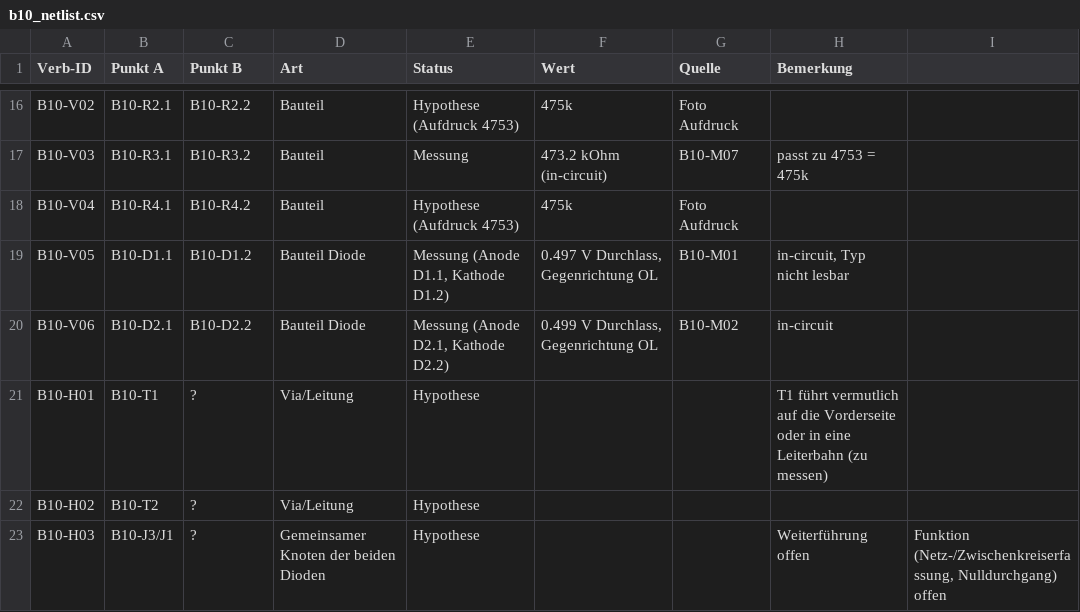
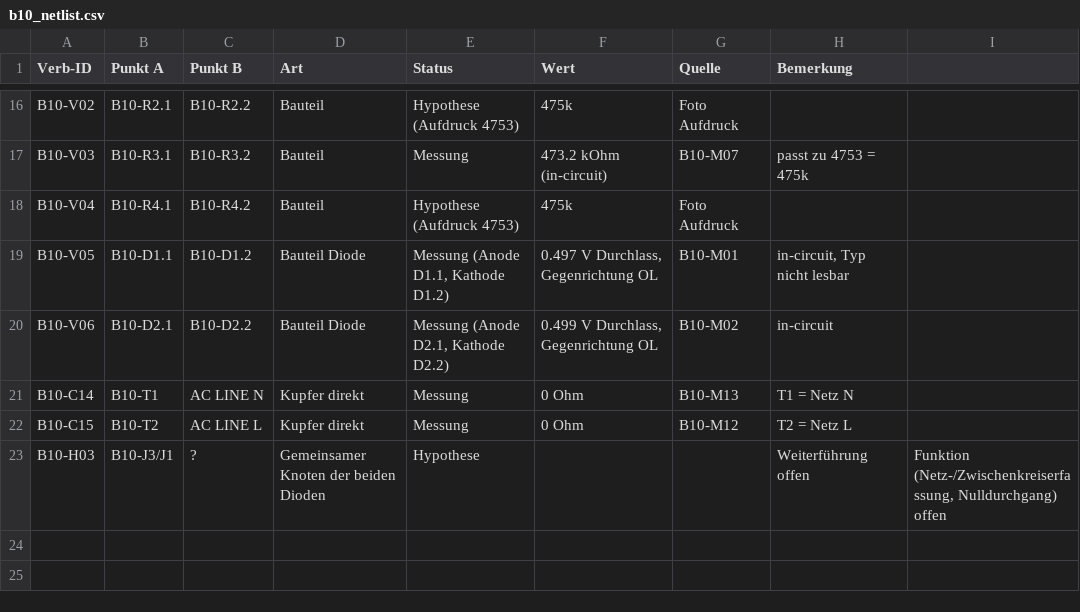
Before and after one commit to kmoellenhoff/myrun_diagnostics, a CSV file: docs/netlist/b10_netlist.csv, drawn as a sheet; only a part is shown, gaps mark what is left out; removed rows and columns are numbered as before the commit, all else as after; the diff names each change by its address in the sheet, - before the commit and + after, or states it on an @@ line.

```diff
--- a/docs/netlist/b10_netlist.csv
+++ b/docs/netlist/b10_netlist.csv
-row 21: B10-H01 | B10-T1 | ? | Via/Leitung | Hypothese |  |  | T1 führt vermutlich auf die Vorderseite oder in eine Leiterbahn (zu messen)
-row 22: B10-H02 | B10-T2 | ? | Via/Leitung | Hypothese
+row 21: B10-C14 | B10-T1 | AC LINE N | Kupfer direkt | Messung | 0 Ohm | B10-M13 | T1 = Netz N
+row 22: B10-C15 | B10-T2 | AC LINE L | Kupfer direkt | Messung | 0 Ohm | B10-M12 | T2 = Netz L
```
Also changed, not shown: docs/netlist/messprotokoll_b10.csv.
